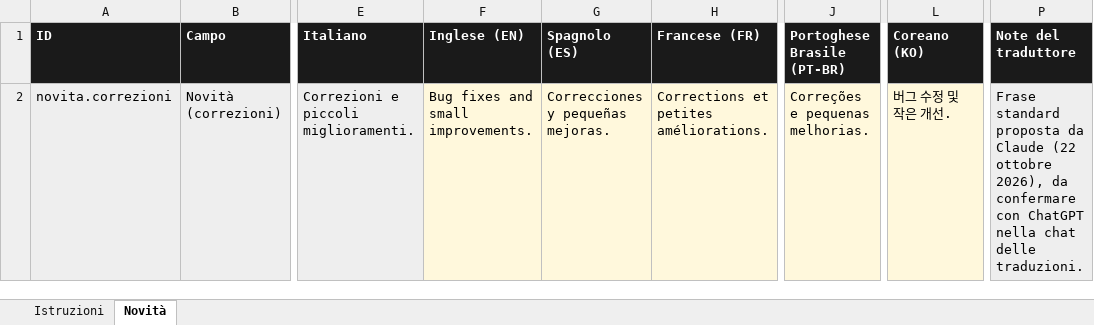
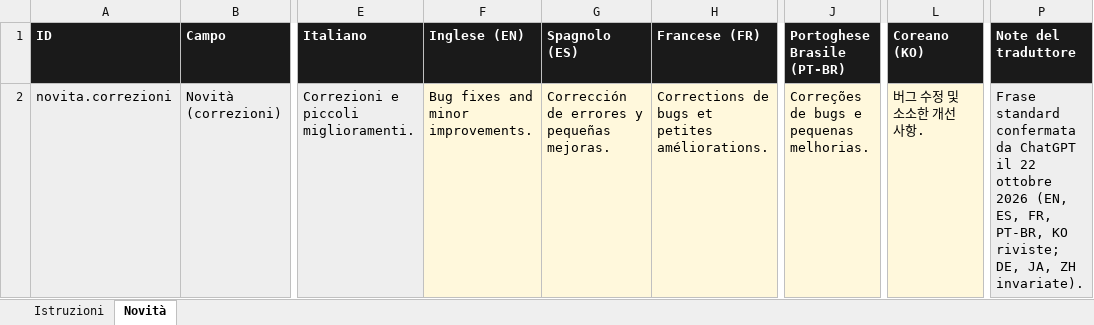
Before and after one commit to castellanza-alt/StepTeller, an Excel workbook: ios/localizzazione/NEAT_novita.xlsx, sheet Novità, drawn as a sheet; only a part is shown, gaps mark what is left out; values as stored, in another font and other column widths than the file's, no borders; the diff names each change by its address in the sheet, - before the commit and + after, or states it on an @@ line.

```diff
--- a/ios/localizzazione/NEAT_novita.xlsx (sheet Novità)
+++ b/ios/localizzazione/NEAT_novita.xlsx (sheet Novità)
-F2 (Inglese (EN)): Bug fixes and small improvements.
+F2 (Inglese (EN)): Bug fixes and minor improvements.
-G2 (Spagnolo (ES)): Correcciones y pequeñas mejoras.
+G2 (Spagnolo (ES)): Corrección de errores y pequeñas mejoras.
-H2 (Francese (FR)): Corrections et petites améliorations.
+H2 (Francese (FR)): Corrections de bugs et petites améliorations.
-J2 (Portoghese Brasile (PT-BR)): Correções e pequenas melhorias.
+J2 (Portoghese Brasile (PT-BR)): Correções de bugs e pequenas melhorias.
-L2 (Coreano (KO)): 버그 수정 및 작은 개선.
+L2 (Coreano (KO)): 버그 수정 및 소소한 개선 사항.
-P2 (Note del traduttore): Frase standard proposta da Claude (22 ottobre 2026), da confermare con ChatGPT nella chat delle traduzioni.
+P2 (Note del traduttore): Frase standard confermata da ChatGPT il 22 ottobre 2026 (EN, ES, FR, PT-BR, KO riviste; DE, JA, ZH invariate).
```
Also changed, not shown: 1 other file.
